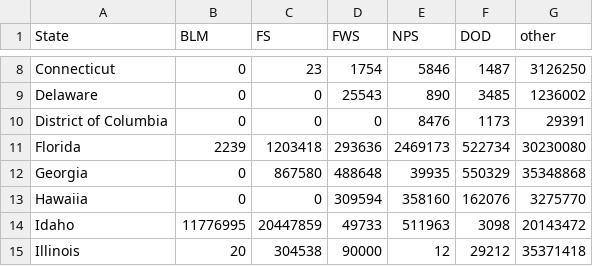
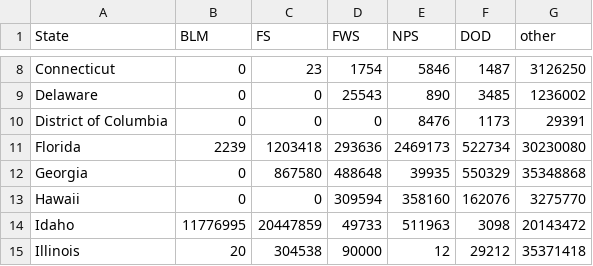
Before and after one commit to sak2212/wilderness, a CSV file: states/agency-per-state.csv, drawn as a sheet; only a part is shown, gaps mark what is left out.

```diff
--- a/states/agency-per-state.csv
+++ b/states/agency-per-state.csv
@@ -12,3 +12,3 @@ Florida,2239,1203418,293636,2469173,522734,30230080,
 Georgia,0,867580,488648,39935,550329,35348868,
-Hawaiia,0,0,309594,358160,162076,3275770,
+Hawaii,0,0,309594,358160,162076,3275770,
 Idaho,11776995,20447859,49733,511963,3098,20143472,
```
Also changed, not shown: 6 other files.
